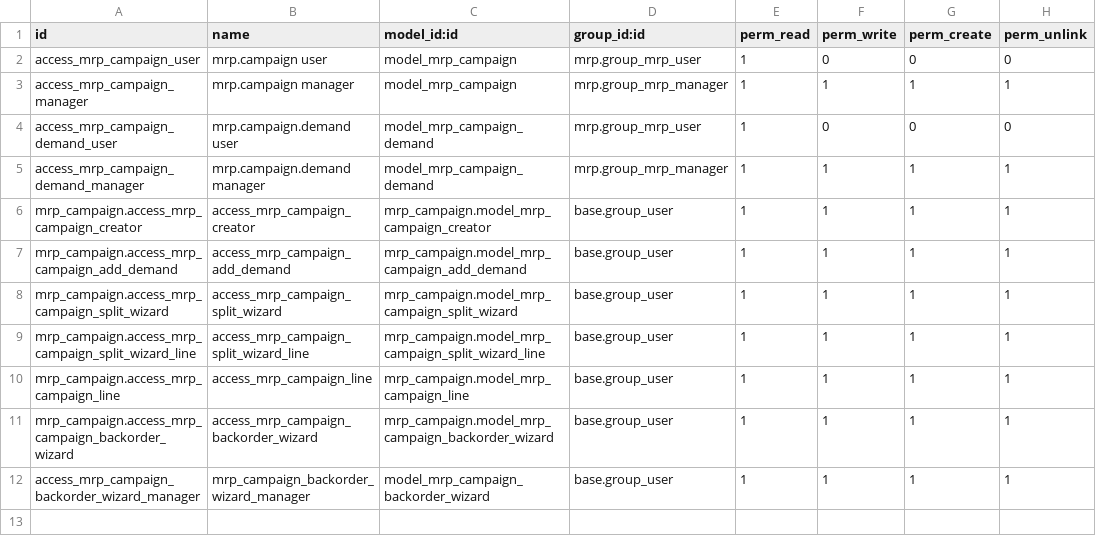
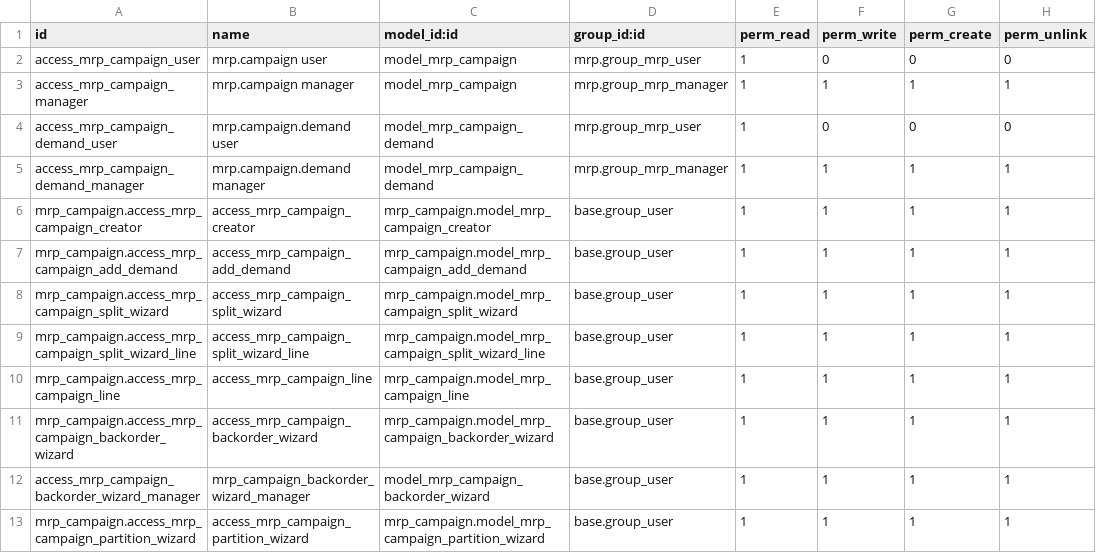
Before and after one commit to Impress-Foods/impress-odoo, a CSV file: mrp_campaign/security/ir.model.access.csv, drawn as a sheet; the diff names each change by its address in the sheet, - before the commit and + after, or states it on an @@ line.

```diff
--- a/mrp_campaign/security/ir.model.access.csv
+++ b/mrp_campaign/security/ir.model.access.csv
+row 13: mrp_campaign.access_mrp_campaign_partition_wizard | access_mrp_campaign_partition_wizard | mrp_campaign.model_mrp_campaign_partition_wizard | base.group_user | 1 | 1 | 1 | 1
```
Also changed, not shown: 17 other files.
